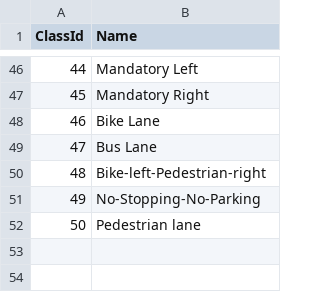
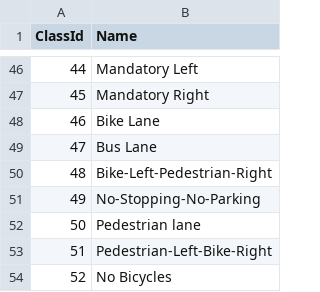
Before and after one commit to Pandanious/german-street-sign, a CSV file: src/classifier/class_ref.csv, drawn as a sheet; only a part is shown, gaps mark what is left out.

```diff
--- a/src/classifier/class_ref.csv
+++ b/src/classifier/class_ref.csv
@@ -49,4 +49,6 @@ ClassId, Name
 47,Bus Lane
-48,Bike-left-Pedestrian-right
+48,Bike-Left-Pedestrian-Right
 49,No-Stopping-No-Parking
 50,Pedestrian lane
+51,Pedestrian-Left-Bike-Right
+52,No Bicycles
```
Also changed, not shown: 27 other files.
